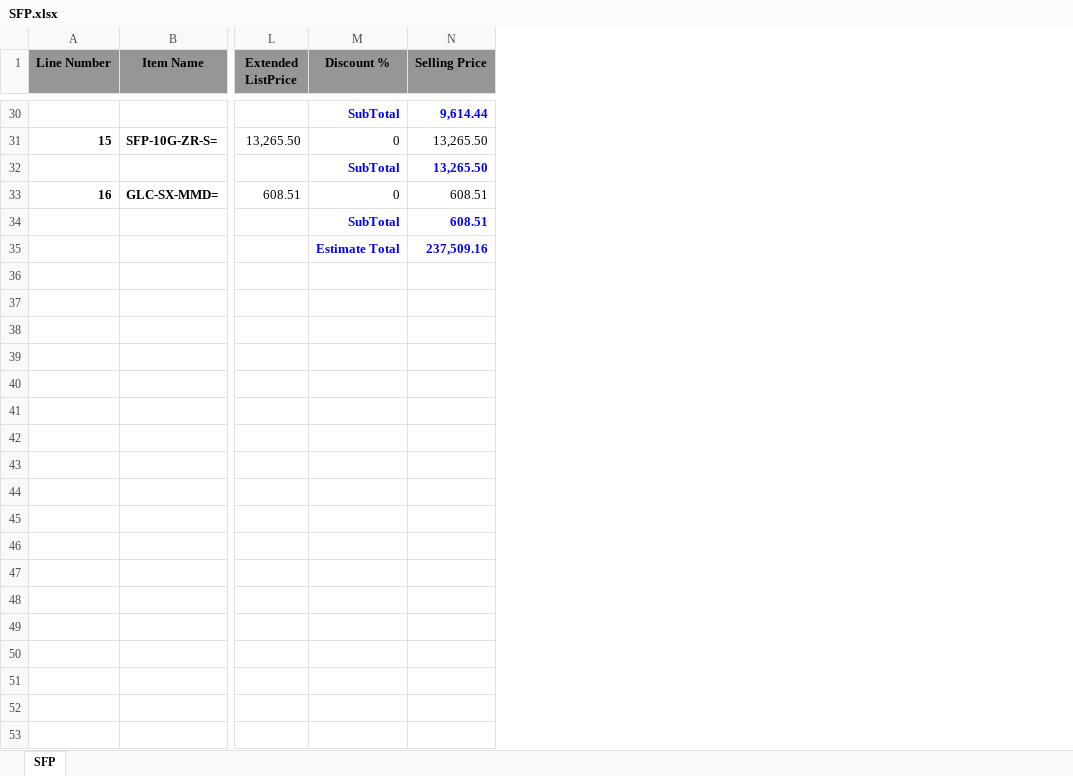
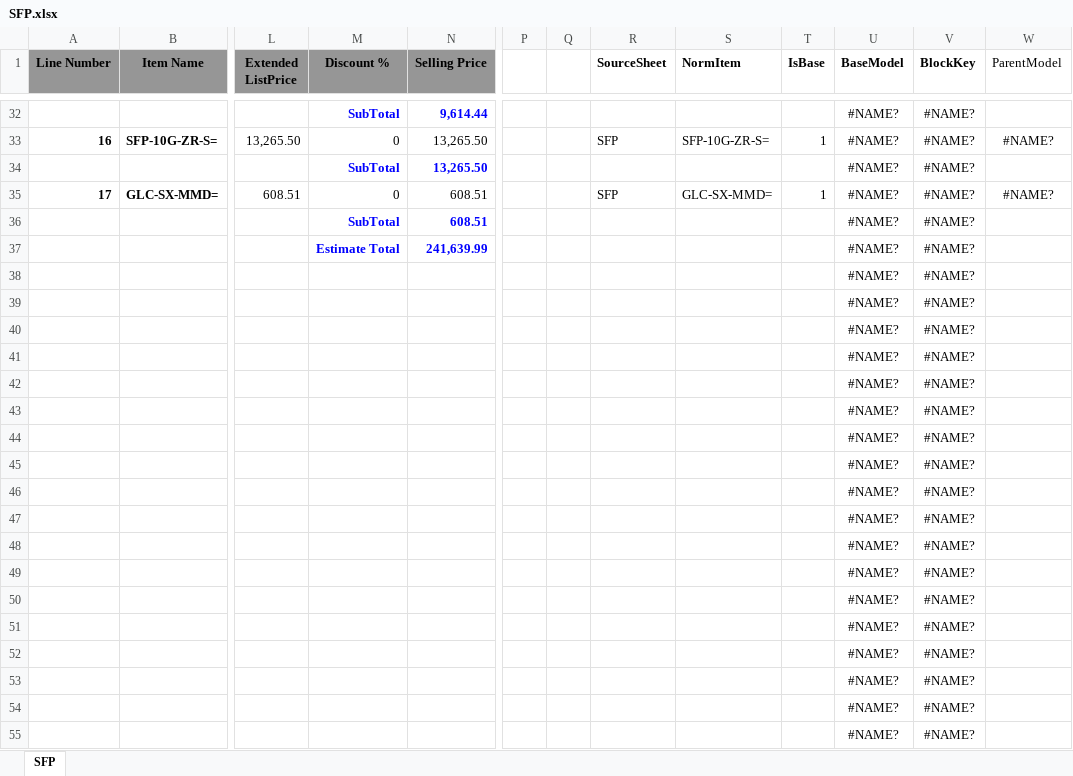
Before and after one commit to KimTrangCTIN03/network-quotation, an Excel workbook: data/BOM/SFP.xlsx, sheet SFP, drawn as a sheet; only a part is shown, gaps mark what is left out; values as stored, in another font and other column widths than the file's, no borders; addresses are those after the commit; rows hold the shown columns only; the diff covers the shown part only; the diff names each change by its address in the sheet, - before the commit and + after, or states it on an @@ line.

```diff
--- a/data/BOM/SFP.xlsx (sheet SFP)
+++ b/data/BOM/SFP.xlsx (sheet SFP)
+column P, empty
+column Q, empty
+column R (SourceSheet), rows 33-35: SFP |  | SFP
+column S (NormItem), rows 33-35: SFP-10G-ZR-S= |  | GLC-SX-MMD=
+column T (IsBase), rows 33-35: 1 |  | 1
+column U (BaseModel), rows 32-36: all #NAME?; row 38: #NAME?
+column V (BlockKey), rows 32-36: all #NAME?; row 38: #NAME?
+column W (ParentModel), rows 33-35: #NAME? |  | #NAME?
@@ column A (Line Number) renumbered between rows 7 and 35 @@
+row 37:  |  |  | Estimate Total | 241,639.99 |  |  |  |  |  | #NAME? | #NAME?
-M38 (Discount %): Estimate Total
+M38 (Discount %): (empty)
-N38 (Selling Price): 237,509.16
+N38 (Selling Price): (empty)
+row 39:  |  |  |  |  |  |  |  |  |  | #NAME? | #NAME?
+row 40:  |  |  |  |  |  |  |  |  |  | #NAME? | #NAME?
+row 41:  |  |  |  |  |  |  |  |  |  | #NAME? | #NAME?
+row 42:  |  |  |  |  |  |  |  |  |  | #NAME? | #NAME?
+row 43:  |  |  |  |  |  |  |  |  |  | #NAME? | #NAME?
+row 44:  |  |  |  |  |  |  |  |  |  | #NAME? | #NAME?
+row 45:  |  |  |  |  |  |  |  |  |  | #NAME? | #NAME?
+row 46:  |  |  |  |  |  |  |  |  |  | #NAME? | #NAME?
+row 47:  |  |  |  |  |  |  |  |  |  | #NAME? | #NAME?
+row 48:  |  |  |  |  |  |  |  |  |  | #NAME? | #NAME?
+row 49:  |  |  |  |  |  |  |  |  |  | #NAME? | #NAME?
+row 50:  |  |  |  |  |  |  |  |  |  | #NAME? | #NAME?
+row 51:  |  |  |  |  |  |  |  |  |  | #NAME? | #NAME?
+row 52:  |  |  |  |  |  |  |  |  |  | #NAME? | #NAME?
+row 53:  |  |  |  |  |  |  |  |  |  | #NAME? | #NAME?
+row 54:  |  |  |  |  |  |  |  |  |  | #NAME? | #NAME?
+row 55:  |  |  |  |  |  |  |  |  |  | #NAME? | #NAME?
```
Also changed, not shown: 947 added rows elsewhere in this sheet, data/BOM/ACI.xlsx, data/BOM/C1300.xlsx, 34 other files.
